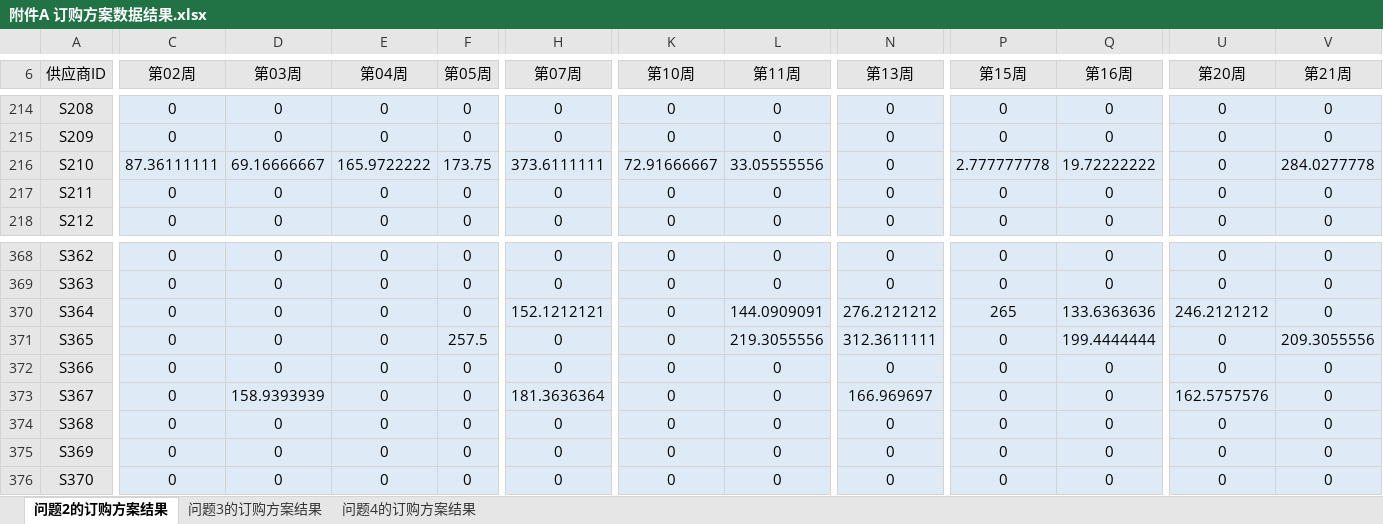
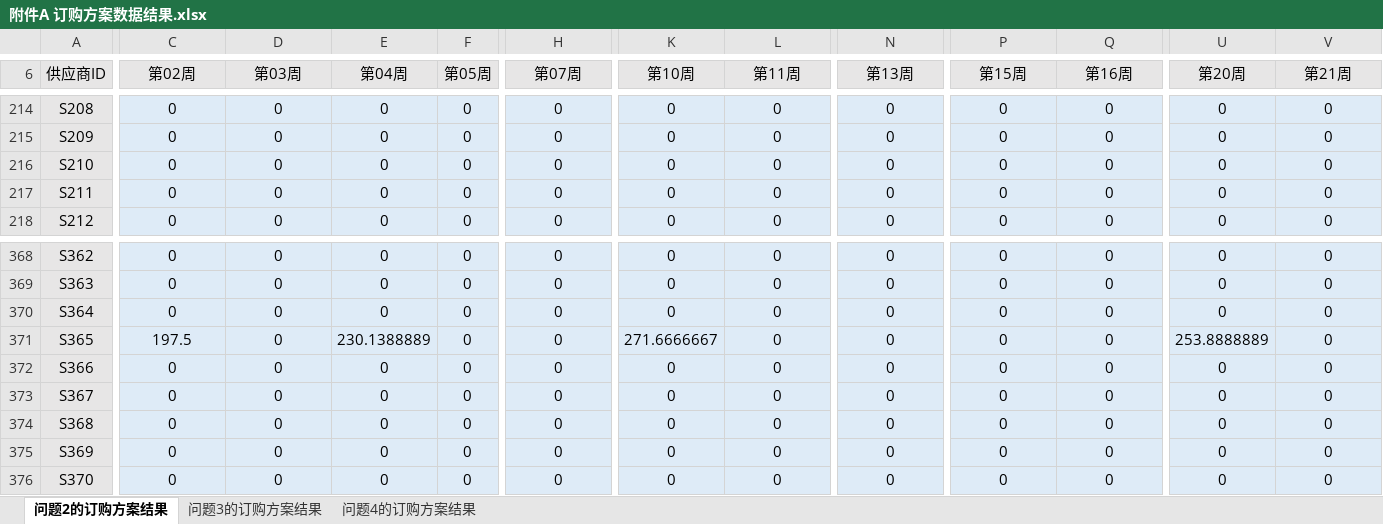
Before and after one commit to shdancer/math-model, an Excel workbook: result/附件A 订购方案数据结果.xlsx, sheet 问题2的订购方案结果, drawn as a sheet; only a part is shown, gaps mark what is left out; values as stored, in another font and other column widths than the file's, no borders; the diff covers the shown part only; the diff names each change by its address in the sheet, - before the commit and + after, or states it on an @@ line.

```diff
--- a/result/附件A 订购方案数据结果.xlsx (sheet 问题2的订购方案结果)
+++ b/result/附件A 订购方案数据结果.xlsx (sheet 问题2的订购方案结果)
-C216 (第02周): 87.36111111
+C216 (第02周): 0
-D216 (第03周): 69.16666667
+D216 (第03周): 0
-E216 (第04周): 165.9722222
+E216 (第04周): 0
-F216 (第05周): 173.75
+F216 (第05周): 0
-H216 (第07周): 373.6111111
+H216 (第07周): 0
-K216 (第10周): 72.91666667
+K216 (第10周): 0
-L216 (第11周): 33.05555556
+L216 (第11周): 0
-P216 (第15周): 2.777777778
+P216 (第15周): 0
-Q216 (第16周): 19.72222222
+Q216 (第16周): 0
-V216 (第21周): 284.0277778
+V216 (第21周): 0
-H370 (第07周): 152.1212121
+H370 (第07周): 0
-L370 (第11周): 144.0909091
+L370 (第11周): 0
-N370 (第13周): 276.2121212
+N370 (第13周): 0
-P370 (第15周): 265
+P370 (第15周): 0
-Q370 (第16周): 133.6363636
+Q370 (第16周): 0
-U370 (第20周): 246.2121212
+U370 (第20周): 0
-C371 (第02周): 0
+C371 (第02周): 197.5
-E371 (第04周): 0
+E371 (第04周): 230.1388889
-F371 (第05周): 257.5
+F371 (第05周): 0
-K371 (第10周): 0
+K371 (第10周): 271.6666667
-L371 (第11周): 219.3055556
+L371 (第11周): 0
-N371 (第13周): 312.3611111
+N371 (第13周): 0
-Q371 (第16周): 199.4444444
+Q371 (第16周): 0
-U371 (第20周): 0
+U371 (第20周): 253.8888889
-V371 (第21周): 209.3055556
+V371 (第21周): 0
-D373 (第03周): 158.9393939
+D373 (第03周): 0
-H373 (第07周): 181.3636364
+H373 (第07周): 0
-N373 (第13周): 166.969697
+N373 (第13周): 0
-U373 (第20周): 162.5757576
+U373 (第20周): 0
```
Also changed, not shown: 414 edited cells elsewhere in this sheet, sheet 问题4的订购方案结果, sheet 问题3的订购方案结果.
